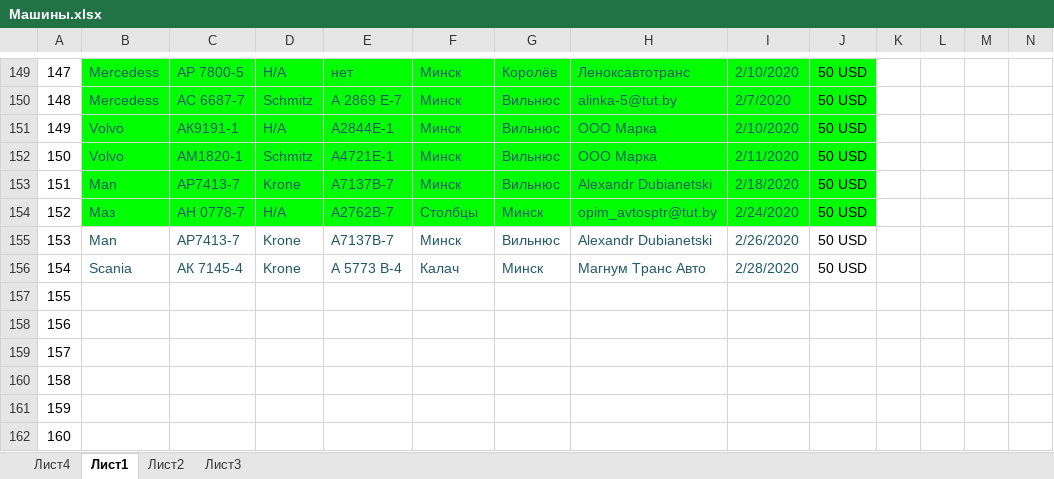
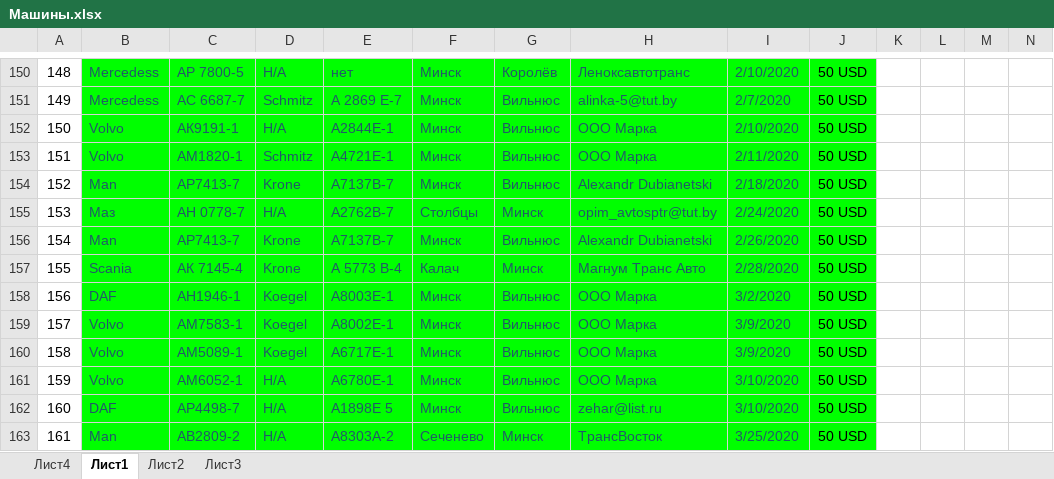
Before and after one commit to rutraq/Logistic, an Excel workbook: Машины.xlsx, sheet Лист1, drawn as a sheet; only a part is shown, gaps mark what is left out; values as stored, in another font and other column widths than the file's, no borders; addresses are those after the commit; the diff covers the shown part only; the diff names each change by its address in the sheet, - before the commit and + after, or states it on an @@ line.

Commit message:
Машины

```diff
--- a/Машины.xlsx (sheet Лист1)
+++ b/Машины.xlsx (sheet Лист1)
@@ column A renumbered between rows 103 and 171 @@
-B156:J163 fill: none
+B156:J163 fill: #00FF00
-B158: (empty)
+B158: DAF
-C158: (empty)
+C158: АН1946-1
-D158:D160: (empty)
+D158:D160: Koegel
-E158: (empty)
+E158: А8003Е-1
-F158:F162: (empty)
+F158:F162: Минск
-G158:G162: (empty)
+G158:G162: Вильнюс
-H158:H161: (empty)
+H158:H161: ООО Марка
-I158: (empty)
+I158: 3/2/2020
-J158:J163: (empty)
+J158:J163: 50 USD
-B159:B161: (empty)
+B159:B161: Volvo
-C159: (empty)
+C159: АМ7583-1
-E159: (empty)
+E159: А8002Е-1
-I159:I160: (empty)
+I159:I160: 3/9/2020
-C160: (empty)
+C160: АМ5089-1
-E160: (empty)
+E160: А6717Е-1
-C161: (empty)
+C161: АМ6052-1
-D161:D163: (empty)
+D161:D163: Н/А
-E161: (empty)
+E161: А6780Е-1
-I161:I162: (empty)
+I161:I162: 3/10/2020
-B162: (empty)
+B162: DAF
-C162: (empty)
+C162: АР4498-7
-E162: (empty)
+E162: A1898E 5
-H162: (empty)
+H162: zehar@list.ru
-B163: (empty)
+B163: Man
-C163: (empty)
+C163: АВ2809-2
-E163: (empty)
+E163: А8303А-2
-F163: (empty)
+F163: Сеченево
-G163: (empty)
+G163: Минск
-H163: (empty)
+H163: ТрансВосток
-I163: (empty)
+I163: 3/25/2020
```
Also changed, not shown: 1 added row, 105 edited cells and cell formats elsewhere in this sheet, 9 other files.
